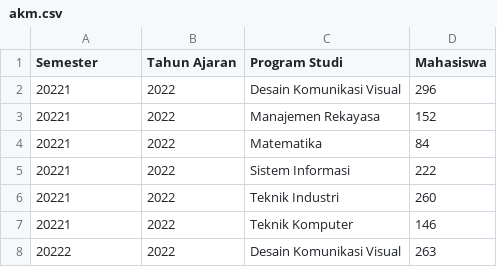
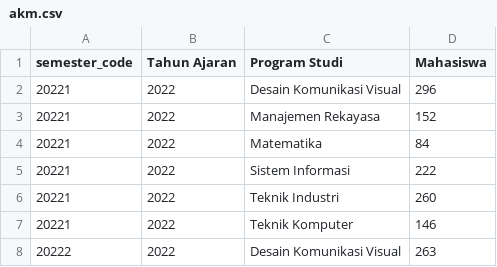
Before and after one commit to Muhamadzulfikar/siakad-analysis, a CSV file: data/mahasiswa/akm.csv, drawn as a sheet; only a part is shown.

```diff
--- a/data/mahasiswa/akm.csv
+++ b/data/mahasiswa/akm.csv
@@ -1,2 +1,2 @@
-Semester,Tahun Ajaran,Program Studi,Mahasiswa
+semester_code,Tahun Ajaran,Program Studi,Mahasiswa
 20221,2022,Desain Komunikasi Visual,296
```
Also changed, not shown: data/dosen/dosen-penghitung-rasio.csv.
